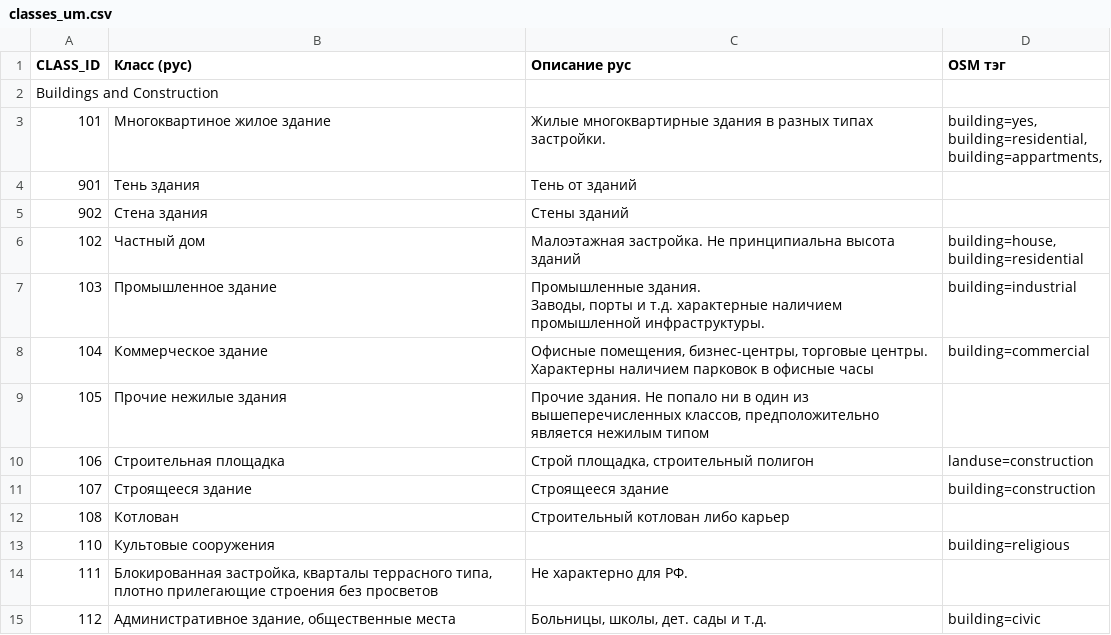
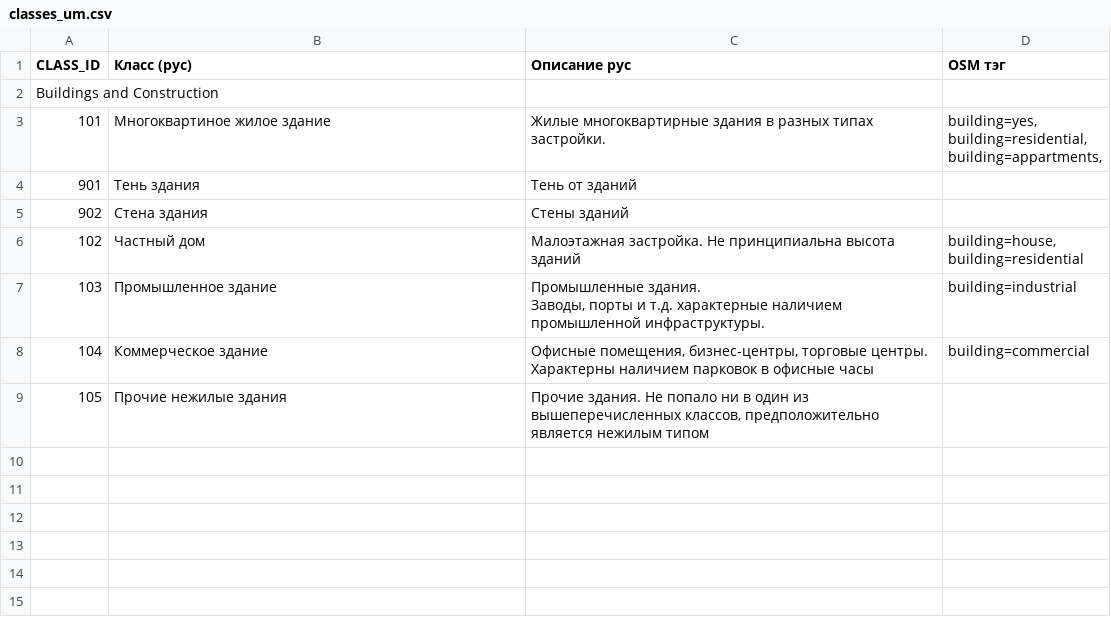
Before and after one commit to aidos2/mapflow-docs-ru, a CSV file: docs_um/_static/csv/classes_um.csv, drawn as a sheet; the diff names each change by its address in the sheet, - before the commit and + after, or states it on an @@ line.

Commit message:
Remove 106+ classes from docx (RU)

```diff
--- a/docs_um/_static/csv/classes_um.csv
+++ b/docs_um/_static/csv/classes_um.csv
-row 10: 106 | Строительная площадка | Строй площадка, строительный полигон | landuse=construction
-row 11: 107 | Строящееся здание | Строящееся здание | building=construction
-row 12: 108 | Котлован | Строительный котлован либо карьер
-row 13: 110 | Культовые сооружения |  | building=religious
-row 14: 111 | Блокированная застройка, кварталы террасного типа, плотно прилегающие строения без просветов | Не характерно для РФ.
-row 15: 112 | Административное здание, общественные места | Больницы, школы, дет. сады и т.д. | building=civic
```
